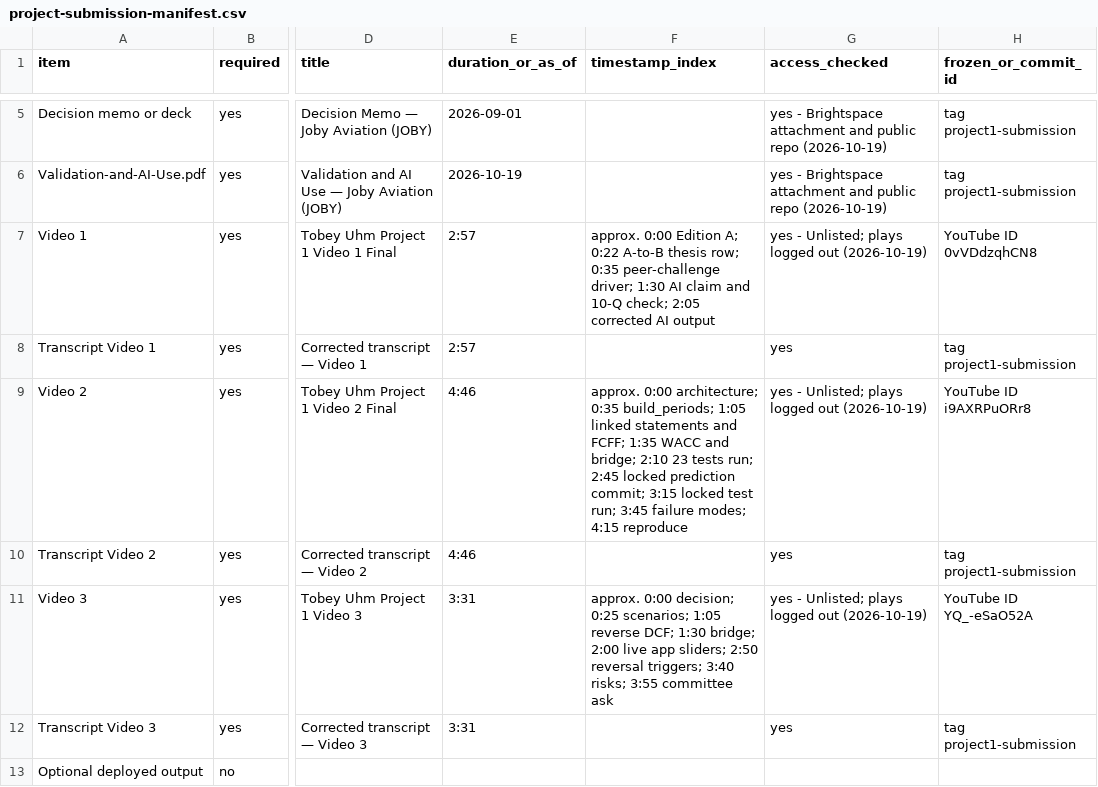
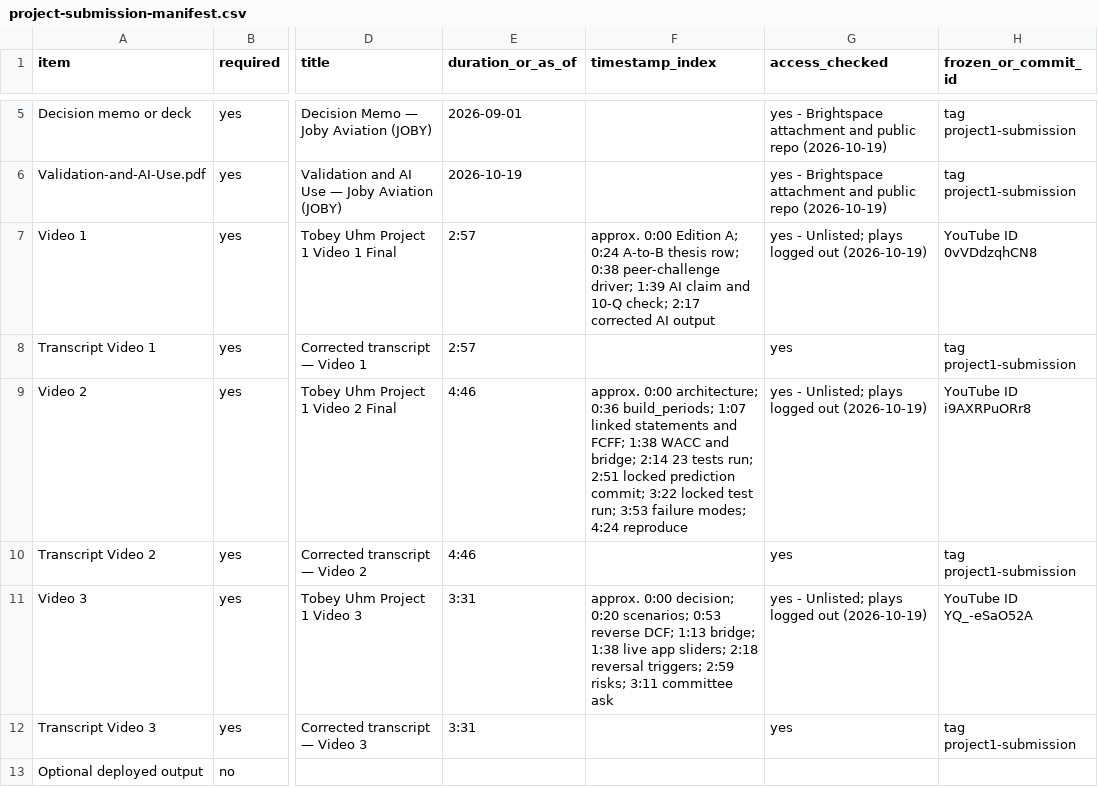
Before and after one commit to tobeyuhm/Tobey-Uhm-Project-1, a CSV file: docs/project-submission-manifest.csv, drawn as a sheet; only a part is shown, gaps mark what is left out; the diff names each change by its address in the sheet, - before the commit and + after, or states it on an @@ line.

```diff
--- a/docs/project-submission-manifest.csv
+++ b/docs/project-submission-manifest.csv
-F7 (timestamp_index): …Edition A; 0:22 A-to-B thesis row; 0:35 peer-challenge driver; 1:30 AI claim and 10-Q check; 2:05 corrected AI…
+F7 (timestamp_index): …Edition A; 0:24 A-to-B thesis row; 0:38 peer-challenge driver; 1:39 AI claim and 10-Q check; 2:17 corrected AI…
-F9 (timestamp_index): …0:00 architecture; 0:35 build_periods; 1:05 linked statements and FCFF; 1:35 WACC and bridge; 2:10 23 tests run; 2:45 locked prediction commit; 3:15 locked test run; 3:45 failure modes; 4:15 reproduce
+F9 (timestamp_index): …0:00 architecture; 0:36 build_periods; 1:07 linked statements and FCFF; 1:38 WACC and bridge; 2:14 23 tests run; 2:51 locked prediction commit; 3:22 locked test run; 3:53 failure modes; 4:24 reproduce
-F11 (timestamp_index): …0:00 decision; 0:25 scenarios; 1:05 reverse DCF; 1:30 bridge; 2:00 live app sliders; 2:50 reversal triggers; 3:40 risks; 3:55 committee ask
+F11 (timestamp_index): …0:00 decision; 0:20 scenarios; 0:53 reverse DCF; 1:13 bridge; 1:38 live app sliders; 2:18 reversal triggers; 2:59 risks; 3:11 committee ask
```
Also changed, not shown: 3 other files.
